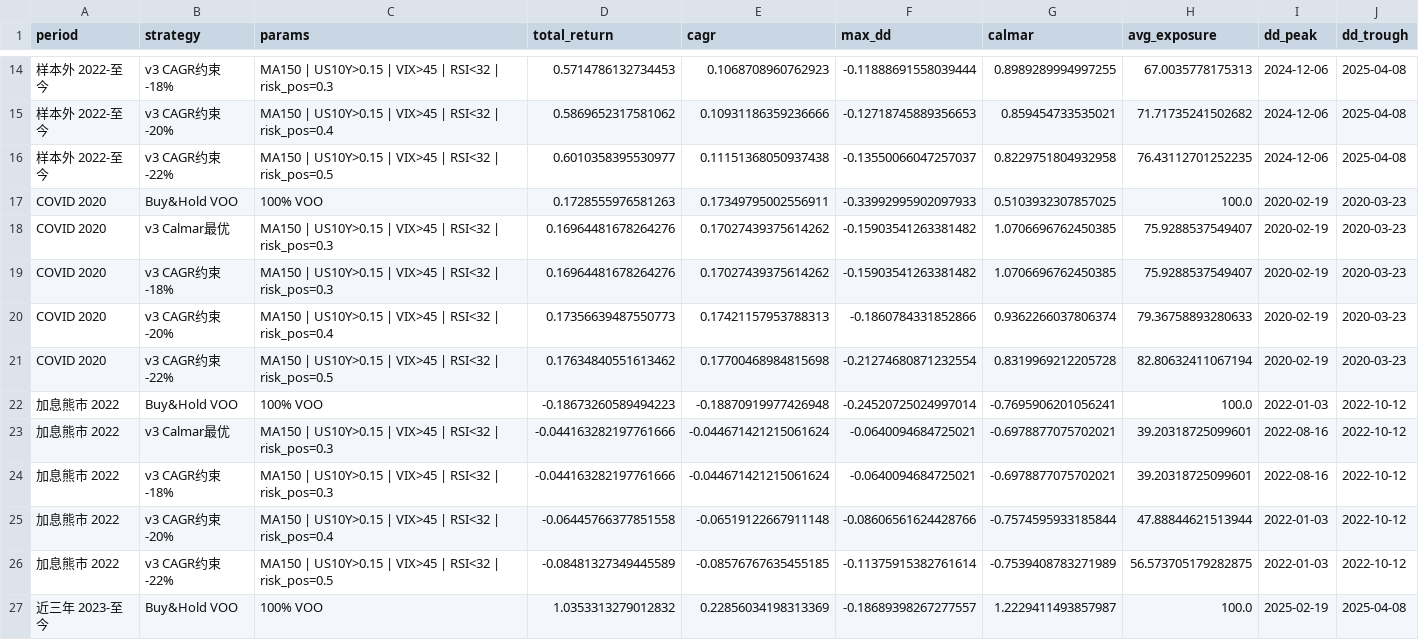
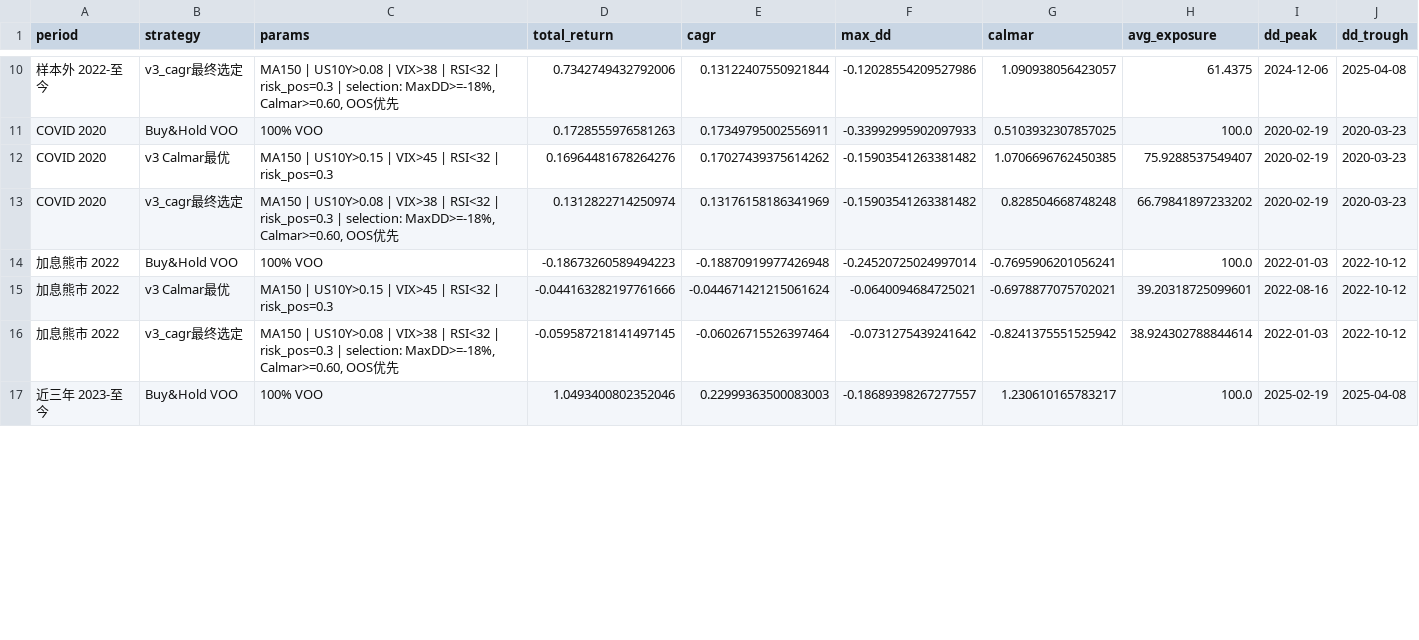
Before and after one commit to evaseemefly/GlobalNewsSpiders, a CSV file: quant_backtest/v3/3_cagr/v3_period_analysis_vs_buyhold.csv, drawn as a sheet; only a part is shown, gaps mark what is left out; the diff covers the shown part only.

```diff
--- a/quant_backtest/v3/3_cagr/v3_period_analysis_vs_buyhold.csv
+++ b/quant_backtest/v3/3_cagr/v3_period_analysis_vs_buyhold.csv
@@ -14,14 +10,8 @@ period,strategy,params,total_return,cagr,max_dd,calmar,avg_exposure,dd_peak,dd_t
-样本外 2022-至今,v3 CAGR约束 -18%,MA150 | US10Y>0.15 | VIX>45 | RSI<32 | risk_pos=0.3,0.5714786132734453,0.1068708960762923,-0.11888691558039444,0.8989289994997255,67.0035778175313,2024-12-06,2025-04-08
-样本外 2022-至今,v3 CAGR约束 -20%,MA150 | US10Y>0.15 | VIX>45 | RSI<32 | risk_pos=0.4,0.5869652317581062,0.10931186359236666,-0.12718745889356653,0.859454733535021,71.71735241502682,2024-12-06,2025-04-08
-样本外 2022-至今,v3 CAGR约束 -22%,MA150 | US10Y>0.15 | VIX>45 | RSI<32 | risk_pos=0.5,0.6010358395530977,0.11151368050937438,-0.13550066047257037,0.8229751804932958,76.43112701252235,2024-12-06,2025-04-08
+样本外 2022-至今,v3_cagr最终选定,"MA150 | US10Y>0.08 | VIX>38 | RSI<32 | risk_pos=0.3 | selection: MaxDD>=-18%, Calmar>=0.60, OOS优先",0.7342749432792006,0.13122407550921844,-0.12028554209527986,1.090938056423057,61.4375,2024-12-06,2025-04-08
 COVID 2020,Buy&Hold VOO,100% VOO,0.1728555976581263,0.17349795002556911,-0.33992995902097933,0.5103932307857025,100.0,2020-02-19,2020-03-23
 COVID 2020,v3 Calmar最优,MA150 | US10Y>0.15 | VIX>45 | RSI<32 | risk_pos=0.3,0.16964481678264276,0.17027439375614262,-0.15903541263381482,1.0706696762450385,75.9288537549407,2020-02-19,2020-03-23
-COVID 2020,v3 CAGR约束 -18%,MA150 | US10Y>0.15 | VIX>45 | RSI<32 | risk_pos=0.3,0.16964481678264276,0.17027439375614262,-0.15903541263381482,1.0706696762450385,75.9288537549407,2020-02-19,2020-03-23
-COVID 2020,v3 CAGR约束 -20%,MA150 | US10Y>0.15 | VIX>45 | RSI<32 | risk_pos=0.4,0.17356639487550773,0.17421157953788313,-0.1860784331852866,0.9362266037806374,79.36758893280633,2020-02-19,2020-03-23
-COVID 2020,v3 CAGR约束 -22%,MA150 | US10Y>0.15 | VIX>45 | RSI<32 | risk_pos=0.5,0.17634840551613462,0.17700468984815698,-0.21274680871232554,0.8319969212205728,82.80632411067194,2020-02-19,2020-03-23
+COVID 2020,v3_cagr最终选定,"MA150 | US10Y>0.08 | VIX>38 | RSI<32 | risk_pos=0.3 | selection: MaxDD>=-18%, Calmar>=0.60, OOS优先",0.1312822714250974,0.13176158186341969,-0.15903541263381482,0.828504668748248,66.79841897233202,2020-02-19,2020-03-23
 加息熊市 2022,Buy&Hold VOO,100% VOO,-0.18673260589494223,-0.18870919977426948,-0.24520725024997014,-0.7695906201056241,100.0,2022-01-03,2022-10-12
 加息熊市 2022,v3 Calmar最优,MA150 | US10Y>0.15 | VIX>45 | RSI<32 | risk_pos=0.3,-0.044163282197761666,-0.044671421215061624,-0.0640094684725021,-0.6978877075702021,39.20318725099601,2022-08-16,2022-10-12
-加息熊市 2022,v3 CAGR约束 -18%,MA150 | US10Y>0.15 | VIX>45 | RSI<32 | risk_pos=0.3,-0.044163282197761666,-0.044671421215061624,-0.0640094684725021,-0.6978877075702021,39.20318725099601,2022-08-16,2022-10-12
-加息熊市 2022,v3 CAGR约束 -20%,MA150 | US10Y>0.15 | VIX>45 | RSI<32 | risk_pos=0.4,-0.06445766377851558,-0.06519122667911148,-0.08606561624428766,-0.7574595933185844,47.88844621513944,2022-01-03,2022-10-12
-加息熊市 2022,v3 CAGR约束 -22%,MA150 | US10Y>0.15 | VIX>45 | RSI<32 | risk_pos=0.5,-0.08481327349445589,-0.08576767635455185,-0.11375915382761614,-0.7539408783271989,56.573705179282875,2022-01-03,2022-10-12
-近三年 2023-至今,Buy&Hold VOO,100% VOO,1.0353313279012832,0.22856034198313369,-0.18689398267277557,1.2229411493857987,100.0,2025-02-19,2025-04-08
+加息熊市 2022,v3_cagr最终选定,"MA150 | US10Y>0.08 | VIX>38 | RSI<32 | risk_pos=0.3 | selection: MaxDD>=-18%, Calmar>=0.60, OOS优先",-0.059587218141497145,-0.06026715526397464,-0.0731275439241642,-0.8241375551525942,38.924302788844614,2022-01-03,2022-10-12
+近三年 2023-至今,Buy&Hold VOO,100% VOO,1.0493400802352046,0.22999363500083003,-0.18689398267277557,1.230610165783217,100.0,2025-02-19,2025-04-08
```
Also changed, not shown: 6 removed rows and 37 edited cells elsewhere in this file, quant_backtest/v3/3_cagr/v3_cagr_constraint_all_results.csv, quant_backtest/v3/3_cagr/v3_cagr_constraint_winners.csv, 12 other files.
